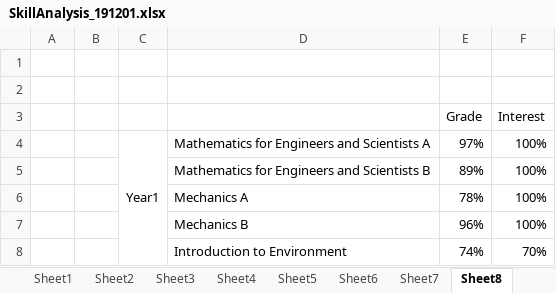
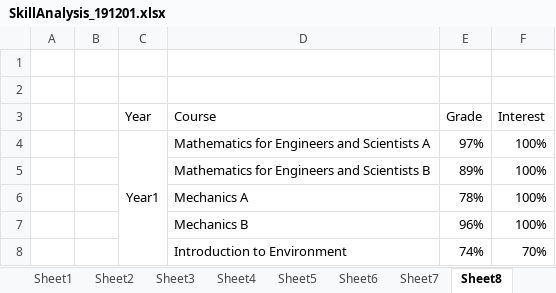
Before and after one commit to danielbee/rowenaIndustrialReport, an Excel workbook: SkillAnalysis_191201.xlsx, sheet Sheet8, drawn as a sheet; only a part is shown; values as stored, in another font and other column widths than the file's, no borders; charts and pictures not drawn; the diff names each change by its address in the sheet, - before the commit and + after, or states it on an @@ line.

```diff
--- a/SkillAnalysis_191201.xlsx (sheet Sheet8)
+++ b/SkillAnalysis_191201.xlsx (sheet Sheet8)
-C3: (empty)
+C3: Year
-D3: (empty)
+D3: Course
```
Also changed, not shown: 26 other files.
